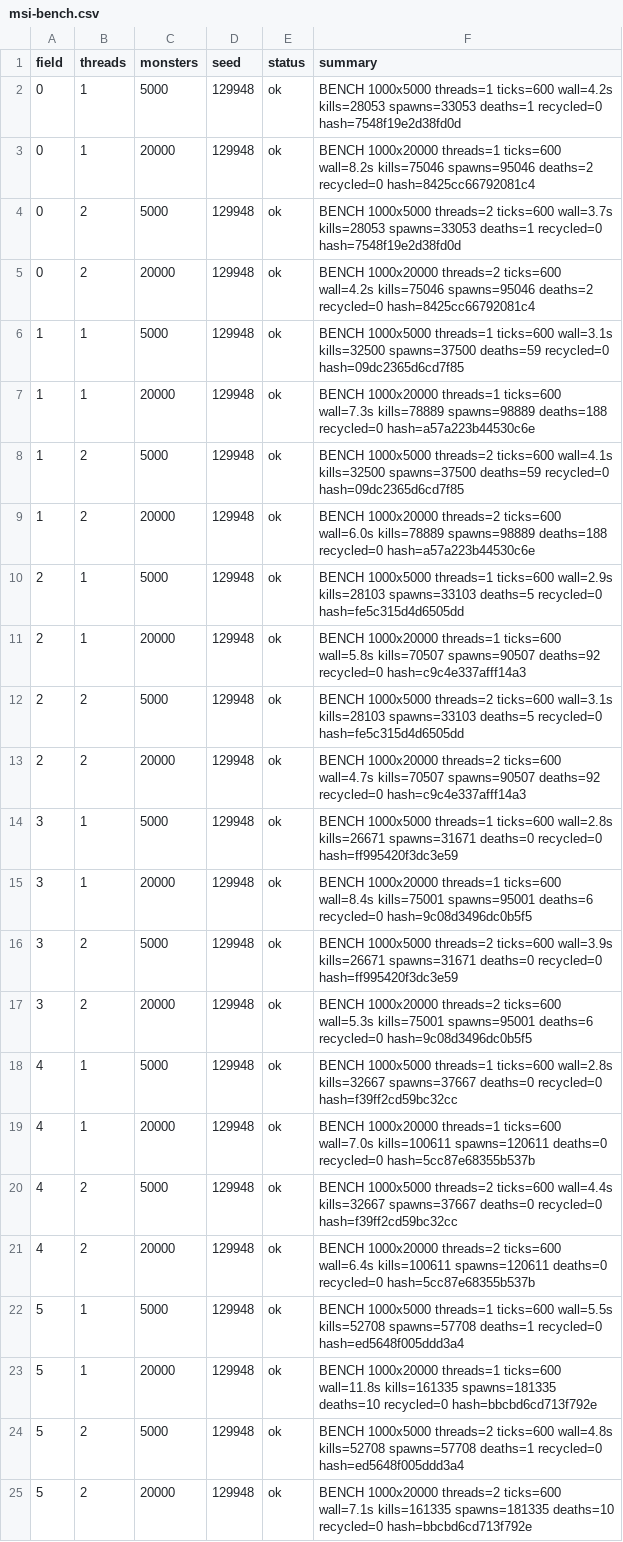
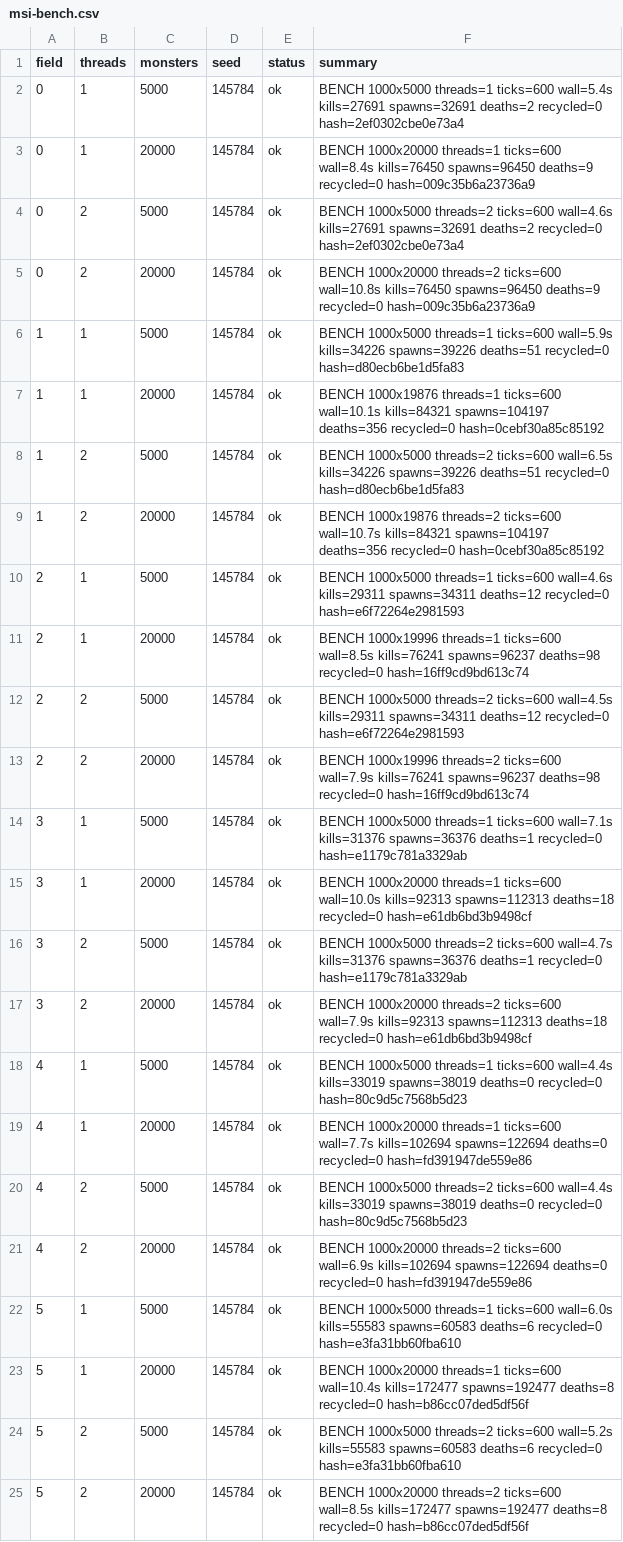
Before and after one commit to Proximo0/MagicSmash, a CSV file: work/261122113645-3086/art/msi-bench.csv, drawn as a sheet; the diff names each change by its address in the sheet, - before the commit and + after, or states it on an @@ line.

```diff
--- a/work/261122113645-3086/art/msi-bench.csv
+++ b/work/261122113645-3086/art/msi-bench.csv
-D2:D25 (seed): 129948
+D2:D25 (seed): 145784
-F2 (summary): …threads=1 ticks=600 wall=4.2s kills=28053 spawns=33053 deaths=1 recycled=0 hash=7548f19e2d38fd0d
+F2 (summary): …threads=1 ticks=600 wall=5.4s kills=27691 spawns=32691 deaths=2 recycled=0 hash=2ef0302cbe0e73a4
-F3 (summary): …threads=1 ticks=600 wall=8.2s kills=75046 spawns=95046 deaths=2 recycled=0 hash=8425cc66792081c4
+F3 (summary): …threads=1 ticks=600 wall=8.4s kills=76450 spawns=96450 deaths=9 recycled=0 hash=009c35b6a23736a9
-F4 (summary): …threads=2 ticks=600 wall=3.7s kills=28053 spawns=33053 deaths=1 recycled=0 hash=7548f19e2d38fd0d
+F4 (summary): …threads=2 ticks=600 wall=4.6s kills=27691 spawns=32691 deaths=2 recycled=0 hash=2ef0302cbe0e73a4
-F5 (summary): …threads=2 ticks=600 wall=4.2s kills=75046 spawns=95046 deaths=2 recycled=0 hash=8425cc66792081c4
+F5 (summary): …threads=2 ticks=600 wall=10.8s kills=76450 spawns=96450 deaths=9 recycled=0 hash=009c35b6a23736a9
-F6 (summary): …threads=1 ticks=600 wall=3.1s kills=32500 spawns=37500 deaths=59 recycled=0 hash=09dc2365d6cd7f85
+F6 (summary): …threads=1 ticks=600 wall=5.9s kills=34226 spawns=39226 deaths=51 recycled=0 hash=d80ecb6be1d5fa83
-F7 (summary): BENCH 1000x20000 threads=1 ticks=600 wall=7.3s kills=78889 spawns=98889 deaths=188 recycled=0 hash=a57a223b44530c6e
+F7 (summary): BENCH 1000x19876 threads=1 ticks=600 wall=10.1s kills=84321 spawns=104197 deaths=356 recycled=0 hash=0cebf30a85c85192
-F8 (summary): …threads=2 ticks=600 wall=4.1s kills=32500 spawns=37500 deaths=59 recycled=0 hash=09dc2365d6cd7f85
+F8 (summary): …threads=2 ticks=600 wall=6.5s kills=34226 spawns=39226 deaths=51 recycled=0 hash=d80ecb6be1d5fa83
-F9 (summary): BENCH 1000x20000 threads=2 ticks=600 wall=6.0s kills=78889 spawns=98889 deaths=188 recycled=0 hash=a57a223b44530c6e
+F9 (summary): BENCH 1000x19876 threads=2 ticks=600 wall=10.7s kills=84321 spawns=104197 deaths=356 recycled=0 hash=0cebf30a85c85192
-F10 (summary): …threads=1 ticks=600 wall=2.9s kills=28103 spawns=33103 deaths=5 recycled=0 hash=fe5c315d4d6505dd
+F10 (summary): …threads=1 ticks=600 wall=4.6s kills=29311 spawns=34311 deaths=12 recycled=0 hash=e6f72264e2981593
-F11 (summary): BENCH 1000x20000 threads=1 ticks=600 wall=5.8s kills=70507 spawns=90507 deaths=92 recycled=0 hash=c9c4e337afff14a3
+F11 (summary): BENCH 1000x19996 threads=1 ticks=600 wall=8.5s kills=76241 spawns=96237 deaths=98 recycled=0 hash=16ff9cd9bd613c74
-F12 (summary): …threads=2 ticks=600 wall=3.1s kills=28103 spawns=33103 deaths=5 recycled=0 hash=fe5c315d4d6505dd
+F12 (summary): …threads=2 ticks=600 wall=4.5s kills=29311 spawns=34311 deaths=12 recycled=0 hash=e6f72264e2981593
-F13 (summary): BENCH 1000x20000 threads=2 ticks=600 wall=4.7s kills=70507 spawns=90507 deaths=92 recycled=0 hash=c9c4e337afff14a3
+F13 (summary): BENCH 1000x19996 threads=2 ticks=600 wall=7.9s kills=76241 spawns=96237 deaths=98 recycled=0 hash=16ff9cd9bd613c74
-F14 (summary): …threads=1 ticks=600 wall=2.8s kills=26671 spawns=31671 deaths=0 recycled=0 hash=ff995420f3dc3e59
+F14 (summary): …threads=1 ticks=600 wall=7.1s kills=31376 spawns=36376 deaths=1 recycled=0 hash=e1179c781a3329ab
-F15 (summary): …threads=1 ticks=600 wall=8.4s kills=75001 spawns=95001 deaths=6 recycled=0 hash=9c08d3496dc0b5f5
+F15 (summary): …threads=1 ticks=600 wall=10.0s kills=92313 spawns=112313 deaths=18 recycled=0 hash=e61db6bd3b9498cf
-F16 (summary): …threads=2 ticks=600 wall=3.9s kills=26671 spawns=31671 deaths=0 recycled=0 hash=ff995420f3dc3e59
+F16 (summary): …threads=2 ticks=600 wall=4.7s kills=31376 spawns=36376 deaths=1 recycled=0 hash=e1179c781a3329ab
-F17 (summary): …threads=2 ticks=600 wall=5.3s kills=75001 spawns=95001 deaths=6 recycled=0 hash=9c08d3496dc0b5f5
+F17 (summary): …threads=2 ticks=600 wall=7.9s kills=92313 spawns=112313 deaths=18 recycled=0 hash=e61db6bd3b9498cf
-F18 (summary): …threads=1 ticks=600 wall=2.8s kills=32667 spawns=37667 deaths=0 recycled=0 hash=f39ff2cd59bc32cc
+F18 (summary): …threads=1 ticks=600 wall=4.4s kills=33019 spawns=38019 deaths=0 recycled=0 hash=80c9d5c7568b5d23
-F19 (summary): …threads=1 ticks=600 wall=7.0s kills=100611 spawns=120611 deaths=0 recycled=0 hash=5cc87e68355b537b
+F19 (summary): …threads=1 ticks=600 wall=7.7s kills=102694 spawns=122694 deaths=0 recycled=0 hash=fd391947de559e86
-F20 (summary): …ticks=600 wall=4.4s kills=32667 spawns=37667 deaths=0 recycled=0 hash=f39ff2cd59bc32cc
+F20 (summary): …ticks=600 wall=4.4s kills=33019 spawns=38019 deaths=0 recycled=0 hash=80c9d5c7568b5d23
-F21 (summary): …threads=2 ticks=600 wall=6.4s kills=100611 spawns=120611 deaths=0 recycled=0 hash=5cc87e68355b537b
+F21 (summary): …threads=2 ticks=600 wall=6.9s kills=102694 spawns=122694 deaths=0 recycled=0 hash=fd391947de559e86
-F22 (summary): …threads=1 ticks=600 wall=5.5s kills=52708 spawns=57708 deaths=1 recycled=0 hash=ed5648f005ddd3a4
+F22 (summary): …threads=1 ticks=600 wall=6.0s kills=55583 spawns=60583 deaths=6 recycled=0 hash=e3fa31bb60fba610
-F23 (summary): …threads=1 ticks=600 wall=11.8s kills=161335 spawns=181335 deaths=10 recycled=0 hash=bbcbd6cd713f792e
+F23 (summary): …threads=1 ticks=600 wall=10.4s kills=172477 spawns=192477 deaths=8 recycled=0 hash=b86cc07ded5df56f
-F24 (summary): …threads=2 ticks=600 wall=4.8s kills=52708 spawns=57708 deaths=1 recycled=0 hash=ed5648f005ddd3a4
+F24 (summary): …threads=2 ticks=600 wall=5.2s kills=55583 spawns=60583 deaths=6 recycled=0 hash=e3fa31bb60fba610
-F25 (summary): …threads=2 ticks=600 wall=7.1s kills=161335 spawns=181335 deaths=10 recycled=0 hash=bbcbd6cd713f792e
+F25 (summary): …threads=2 ticks=600 wall=8.5s kills=172477 spawns=192477 deaths=8 recycled=0 hash=b86cc07ded5df56f
```
Also changed, not shown: 1 other file.
